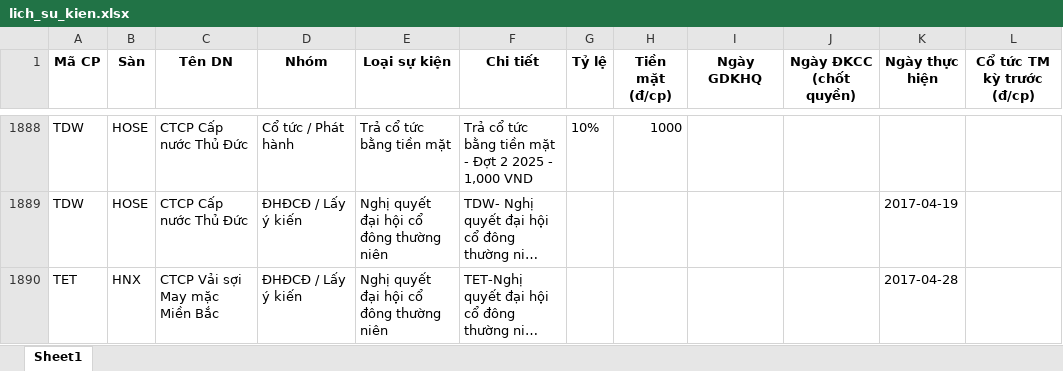
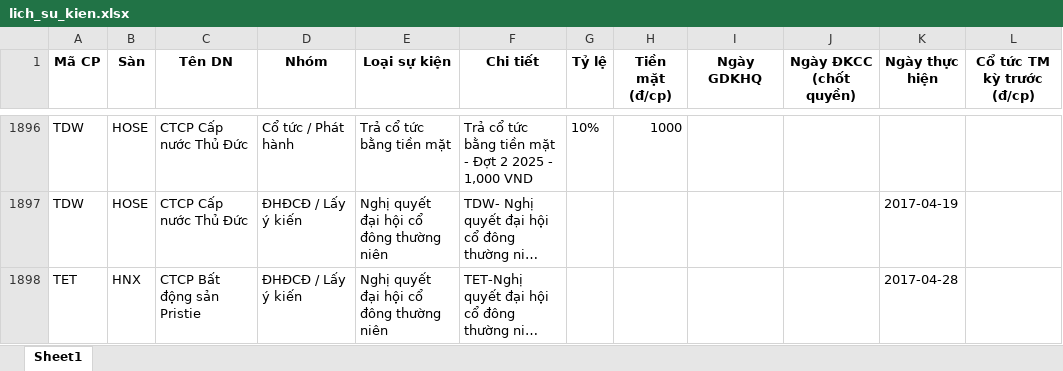
Before and after one commit to thanhungtrang2508-collab/TNKB, an Excel workbook: data/lich_su_kien.xlsx, sheet Sheet1, drawn as a sheet; only a part is shown, gaps mark what is left out; long unchanged cells end in …; values as stored, in another font and other column widths than the file's, no borders; addresses are those after the commit; the diff covers the shown part only; the diff names each change by its address in the sheet, - before the commit and + after, or states it on an @@ line.

```diff
--- a/data/lich_su_kien.xlsx (sheet Sheet1)
+++ b/data/lich_su_kien.xlsx (sheet Sheet1)
-C1898 (Tên DN): CTCP Vải sợi May mặc Miền Bắc
+C1898 (Tên DN): CTCP Bất động sản Pristie
```
Also changed, not shown: 11 added rows, 5 removed rows, 2 moved rows and 11 edited cells elsewhere in this sheet, 3 other files.
